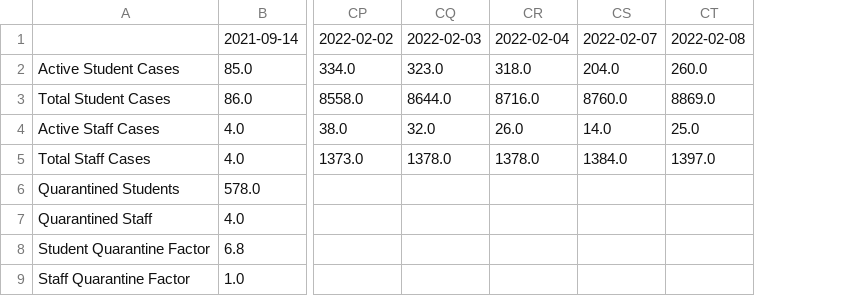
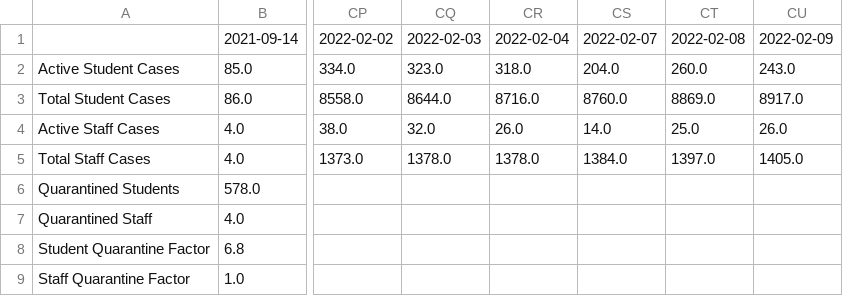
Before and after one commit to robwiss/aacps_covid_data, a CSV file: summary_T.csv, drawn as a sheet; only a part is shown, gaps mark what is left out; the diff names each change by its address in the sheet, - before the commit and + after, or states it on an @@ line.

Commit message:
data update 2022-02-09

```diff
--- a/summary_T.csv
+++ b/summary_T.csv
+column CU, rows 1-5: 2022-02-09 | 243.0 | 8917.0 | 26.0 | 1405.0
```
Also changed, not shown: summary.csv, 3 other files.
